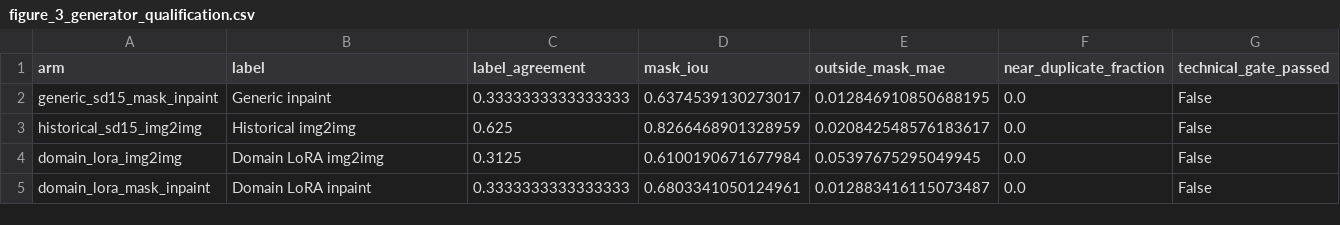
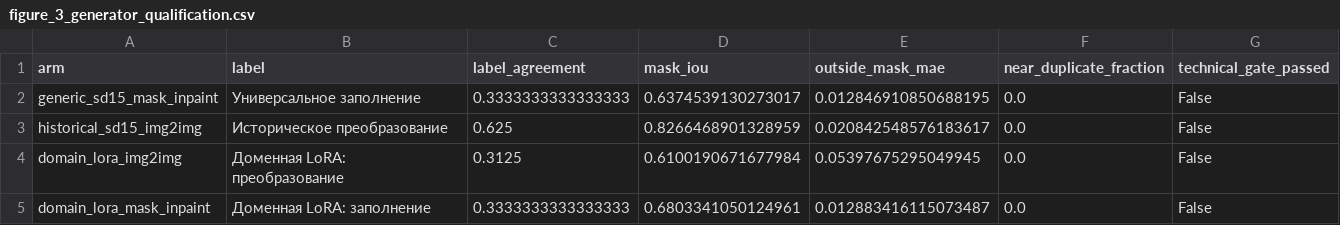
Before and after one commit to CrucifiedOnTheCross/research-server-instruction, a CSV file: research-ml/reports/sfm2026/figure_data/figure_3_generator_qualification.csv, drawn as a sheet.

```diff
--- a/research-ml/reports/sfm2026/figure_data/figure_3_generator_qualification.csv
+++ b/research-ml/reports/sfm2026/figure_data/figure_3_generator_qualification.csv
@@ -1,5 +1,5 @@
 arm,label,label_agreement,mask_iou,outside_mask_mae,near_duplicate_fraction,technical_gate_passed
-generic_sd15_mask_inpaint,Generic inpaint,0.3333333333333333,0.6374539130273017,0.012846910850688195,0.0,False
-historical_sd15_img2img,Historical img2img,0.625,0.8266468901328959,0.020842548576183617,0.0,False
-domain_lora_img2img,Domain LoRA img2img,0.3125,0.6100190671677984,0.05397675295049945,0.0,False
-domain_lora_mask_inpaint,Domain LoRA inpaint,0.3333333333333333,0.6803341050124961,0.012883416115073487,0.0,False
+generic_sd15_mask_inpaint,Универсальное заполнение,0.3333333333333333,0.6374539130273017,0.012846910850688195,0.0,False
+historical_sd15_img2img,Историческое преобразование,0.625,0.8266468901328959,0.020842548576183617,0.0,False
+domain_lora_img2img,Доменная LoRA: преобразование,0.3125,0.6100190671677984,0.05397675295049945,0.0,False
+domain_lora_mask_inpaint,Доменная LoRA: заполнение,0.3333333333333333,0.6803341050124961,0.012883416115073487,0.0,False
```
Also changed, not shown: research-ml/reports/sfm2026/figure_data/figure_2_stage15a_decomposition.csv, 20 other files.
